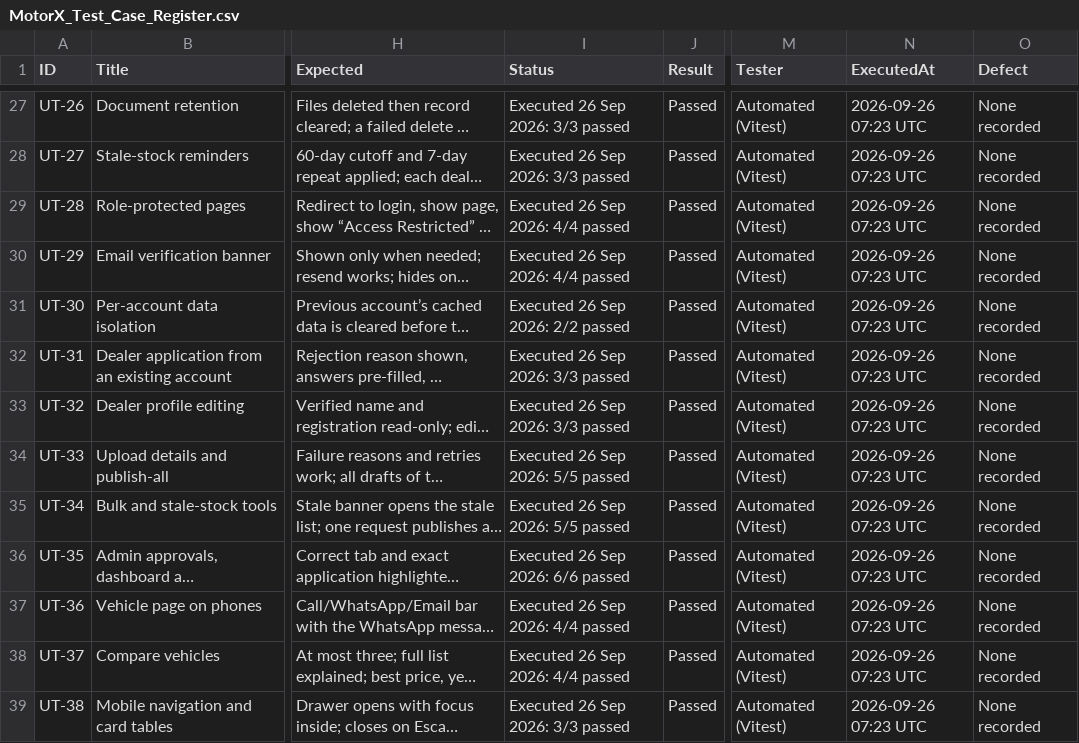
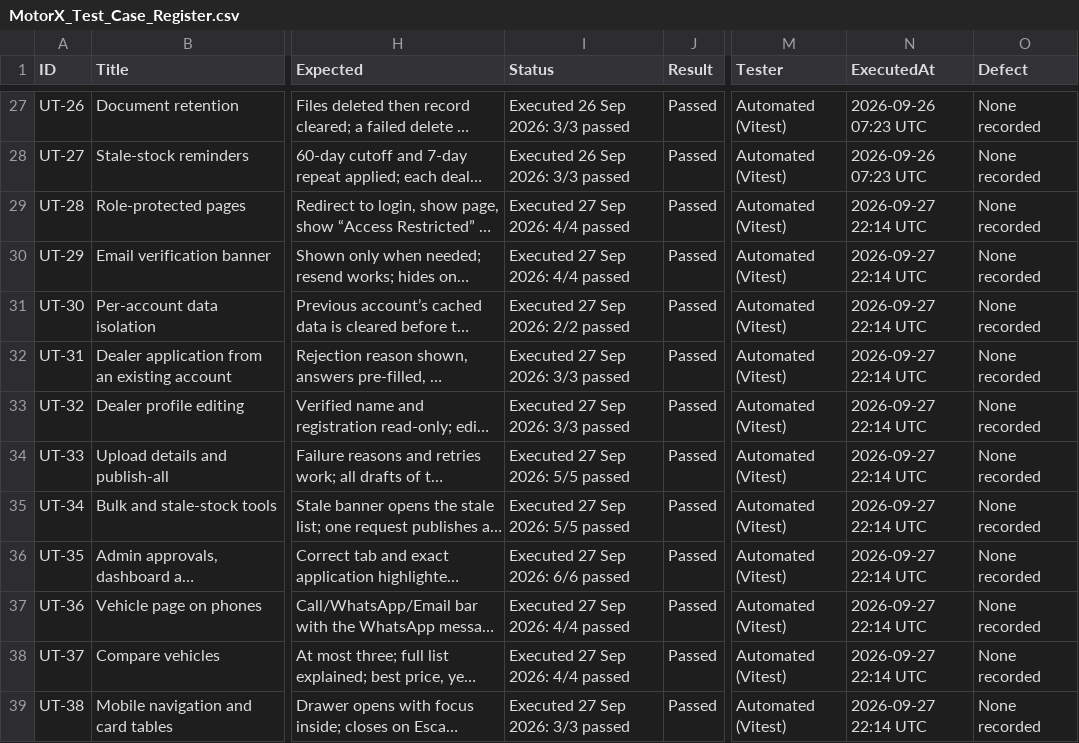
Before and after one commit to Second-Hand-Vehicle-Marketplace/MotorX, a CSV file: docs/MotorX_Test_Case_Register.csv, drawn as a sheet; only a part is shown, gaps mark what is left out; long unchanged cells end in …; the diff covers the shown part only; the diff names each change by its address in the sheet, - before the commit and + after, or states it on an @@ line.

```diff
--- a/docs/MotorX_Test_Case_Register.csv
+++ b/docs/MotorX_Test_Case_Register.csv
-I29:I30 (Status): Executed 26 Sep 2026: 4/4 passed
+I29:I30 (Status): Executed 27 Sep 2026: 4/4 passed
-N29:N39 (ExecutedAt): 2026-09-26 07:23 UTC
+N29:N39 (ExecutedAt): 2026-09-27 22:14 UTC
-I31 (Status): Executed 26 Sep 2026: 2/2 passed
+I31 (Status): Executed 27 Sep 2026: 2/2 passed
-I32:I33 (Status): Executed 26 Sep 2026: 3/3 passed
+I32:I33 (Status): Executed 27 Sep 2026: 3/3 passed
-I34:I35 (Status): Executed 26 Sep 2026: 5/5 passed
+I34:I35 (Status): Executed 27 Sep 2026: 5/5 passed
-I36 (Status): Executed 26 Sep 2026: 6/6 passed
+I36 (Status): Executed 27 Sep 2026: 6/6 passed
-I37:I38 (Status): Executed 26 Sep 2026: 4/4 passed
+I37:I38 (Status): Executed 27 Sep 2026: 4/4 passed
-I39 (Status): Executed 26 Sep 2026: 3/3 passed
+I39 (Status): Executed 27 Sep 2026: 3/3 passed
```
Also changed, not shown: 7 added rows and 4 edited cells elsewhere in this file, 50 other files.
